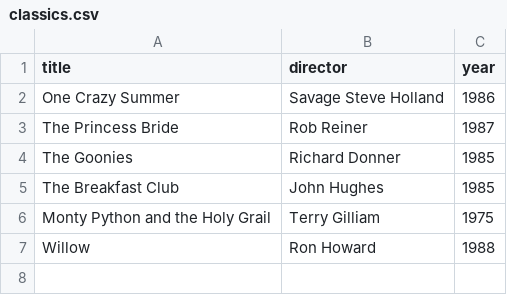
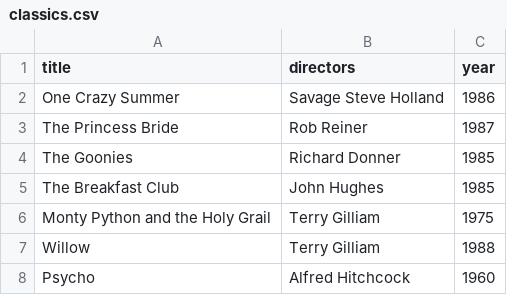
Before and after one commit to 0xlalilulelo/webflyx, a CSV file: classics.csv, drawn as a sheet; the diff names each change by its address in the sheet, - before the commit and + after, or states it on an @@ line.

Commit message:
L: update classics.csv

```diff
--- a/classics.csv
+++ b/classics.csv
-B1: director
+B1: directors
-B7 (directors): Ron Howard
+B7 (directors): Terry Gilliam
+row 8: Psycho | Alfred Hitchcock | 1960
```
